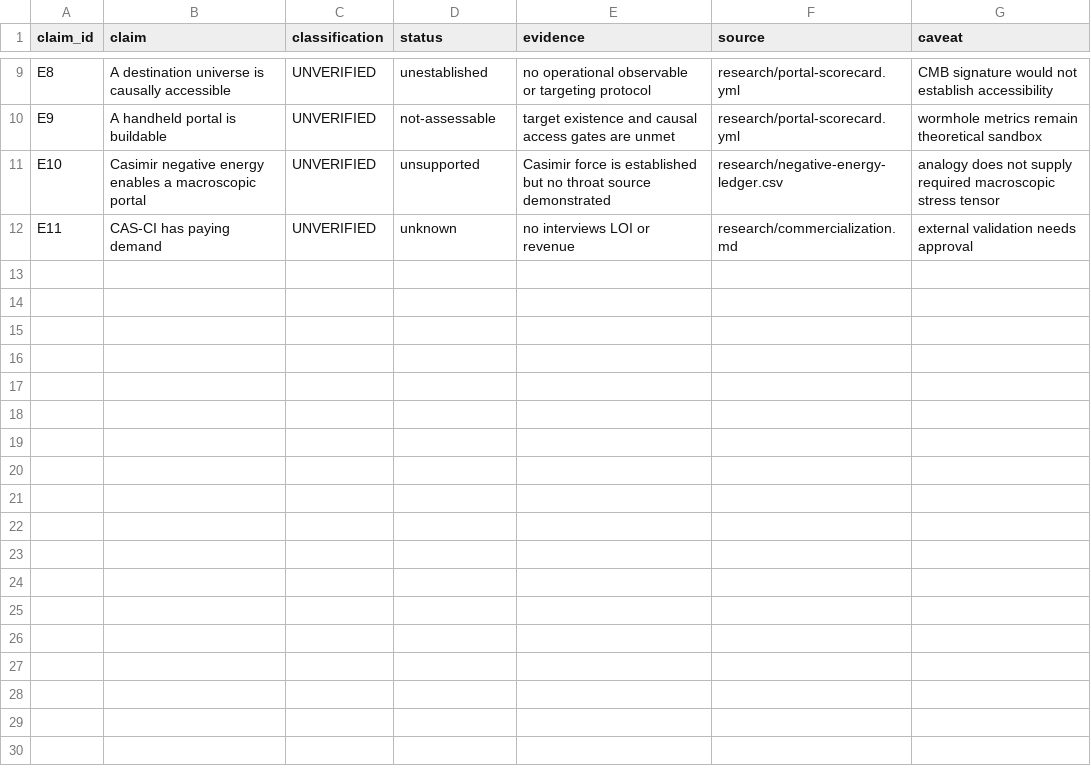
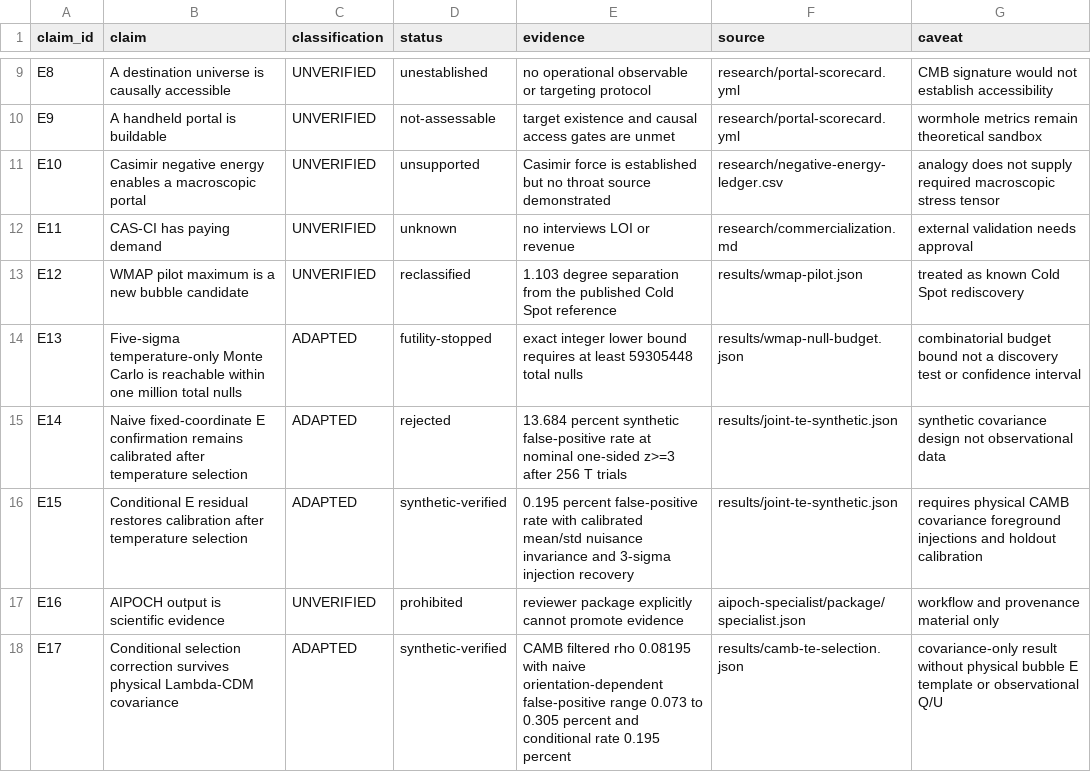
Before and after one commit to DKeken/multiverse-lab, a CSV file: research/evidence-ledger.csv, drawn as a sheet; only a part is shown, gaps mark what is left out; the diff names each change by its address in the sheet, - before the commit and + after, or states it on an @@ line.

Commit message:
Add conditional CMB polarization gate

```diff
--- a/research/evidence-ledger.csv
+++ b/research/evidence-ledger.csv
+row 13: E12 | WMAP pilot maximum is a new bubble candidate | UNVERIFIED | reclassified | 1.103 degree separation from the published Cold Spot reference | results/wmap-pilot.json | treated as known Cold Spot rediscovery
+row 14: E13 | Five-sigma temperature-only Monte Carlo is reachable within one million total nulls | ADAPTED | futility-stopped | exact integer lower bound requires at least 59305448 total nulls | results/wmap-null-budget.json | combinatorial budget bound not a discovery test or confidence interval
+row 15: E14 | Naive fixed-coordinate E confirmation remains calibrated after temperature selection | ADAPTED | rejected | 13.684 percent synthetic false-positive rate at nominal one-sided z>=3 after 256 T trials | results/joint-te-synthetic.json | synthetic covariance design not observational data
+row 16: E15 | Conditional E residual restores calibration after temperature selection | ADAPTED | synthetic-verified | 0.195 percent false-positive rate with calibrated mean/std nuisance invariance and 3-sigma injection recovery | results/joint-te-synthetic.json | requires physical CAMB covariance foreground injections and holdout calibration
+row 17: E16 | AIPOCH output is scientific evidence | UNVERIFIED | prohibited | reviewer package explicitly cannot promote evidence | aipoch-specialist/package/specialist.json | workflow and provenance material only
+row 18: E17 | Conditional selection correction survives physical Lambda-CDM covariance | ADAPTED | synthetic-verified | CAMB filtered rho 0.08195 with naive orientation-dependent false-positive range 0.073 to 0.305 percent and conditional rate 0.195 percent | results/camb-te-selection.json | covariance-only result without physical bubble E template or observational Q/U
```
Also changed, not shown: 21 other files.
